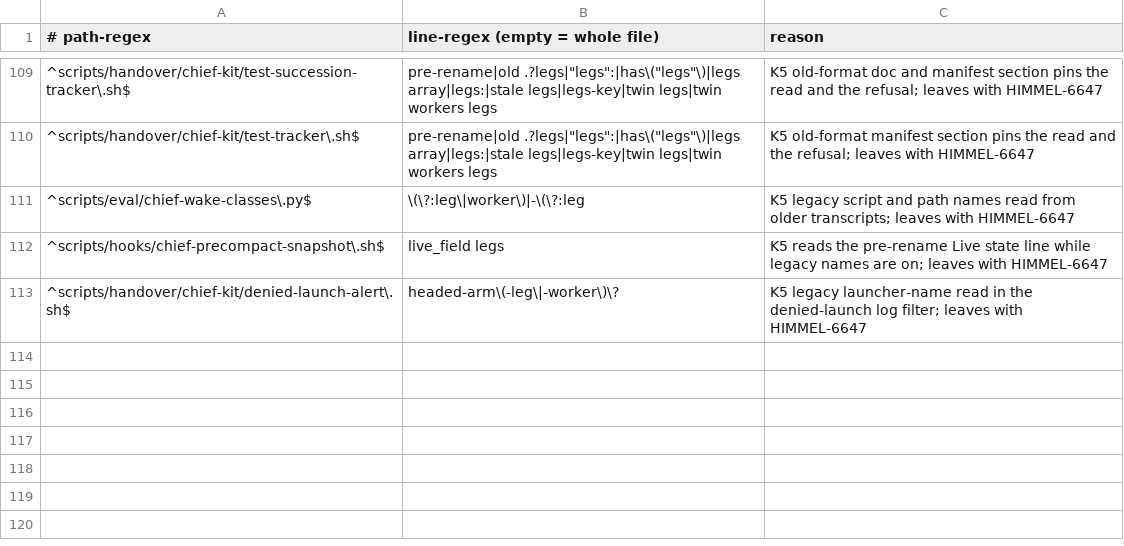
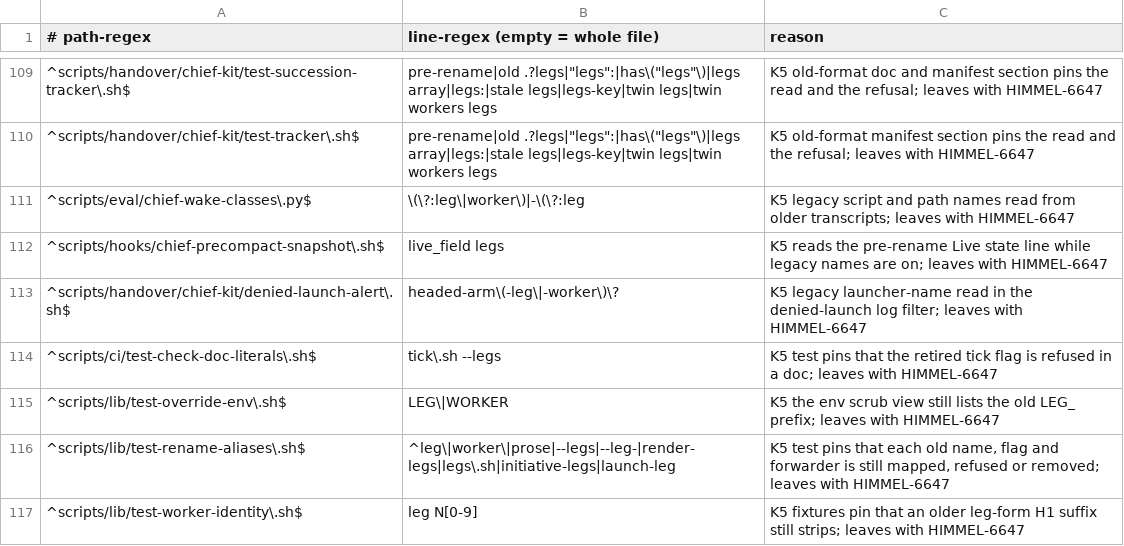
Before and after one commit to yotamleo-org/Himmel, a TSV file: scripts/one-shot/leg-term-allow.tsv, drawn as a sheet; only a part is shown, gaps mark what is left out.

```diff
--- a/scripts/one-shot/leg-term-allow.tsv
+++ b/scripts/one-shot/leg-term-allow.tsv
@@ -113 +113,5 @@
 ^scripts/handover/chief-kit/denied-launch-alert\.sh$	headed-arm\(-leg\|-worker\)\?	K5 legacy launcher-name read in the denied-launch log filter; leaves with HIMMEL-6647
+^scripts/ci/test-check-doc-literals\.sh$	tick\.sh --legs	K5 test pins that the retired tick flag is refused in a doc; leaves with HIMMEL-6647
+^scripts/lib/test-override-env\.sh$	LEG\|WORKER	K5 the env scrub view still lists the old LEG_ prefix; leaves with HIMMEL-6647
+^scripts/lib/test-rename-aliases\.sh$	^leg\|worker\|prose|--legs|--leg-|render-legs|legs\.sh|initiative-legs|launch-leg	K5 test pins that each old name, flag and forwarder is still mapped, refused or removed; leaves with HIMMEL-6647
+^scripts/lib/test-worker-identity\.sh$	leg N[0-9]	K5 fixtures pin that an older leg-form H1 suffix still strips; leaves with HIMMEL-6647
```
Also changed, not shown: 8 other files.
